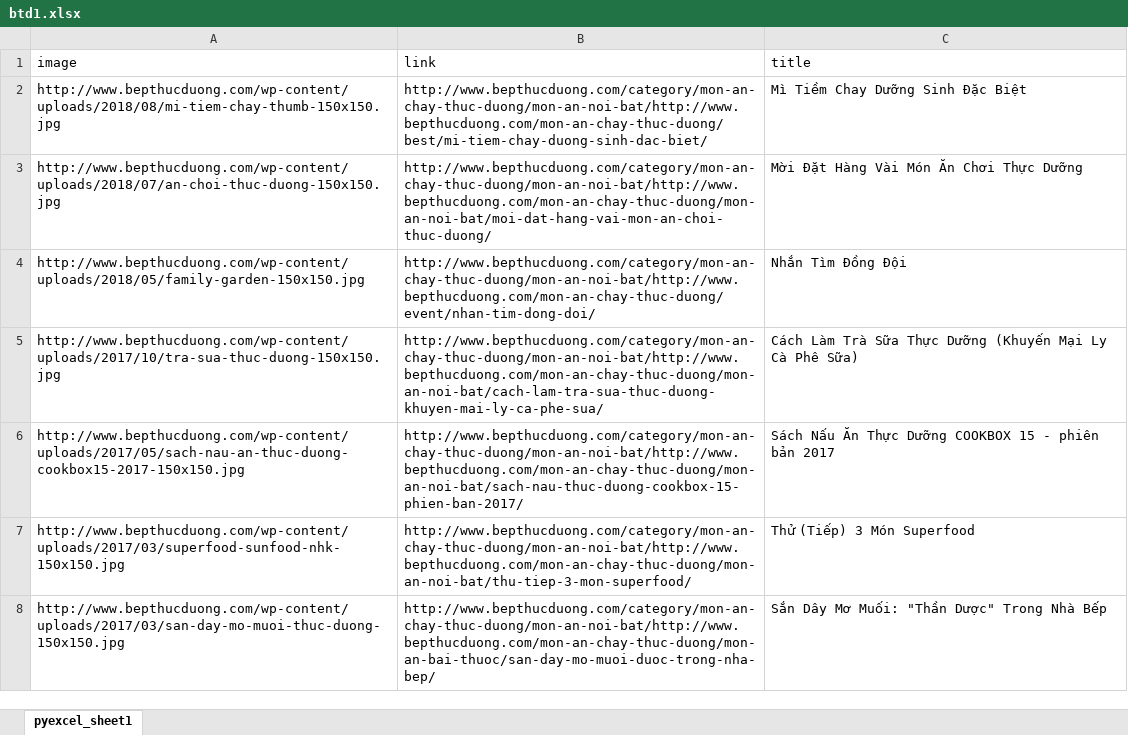
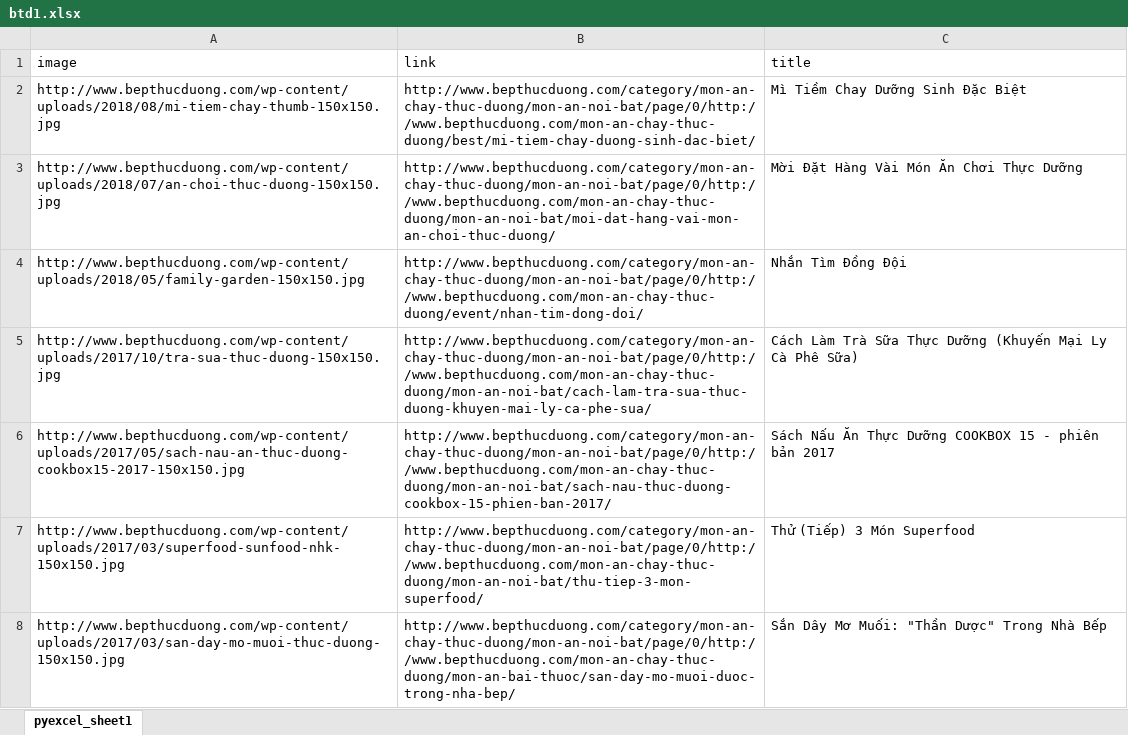
Before and after one commit to phuonganh121/tranphuonganh-webmodule-c4t4, an Excel workbook: thucduong-crawl/btd1.xlsx, sheet pyexcel_sheet1, drawn as a sheet; only a part is shown; values as stored, in another font and other column widths than the file's, no borders; the diff covers the shown part only; the diff names each change by its address in the sheet, - before the commit and + after, or states it on an @@ line.

```diff
--- a/thucduong-crawl/btd1.xlsx (sheet pyexcel_sheet1)
+++ b/thucduong-crawl/btd1.xlsx (sheet pyexcel_sheet1)
-B2 (link): http://www.bepthucduong.com/category/mon-an-chay-thuc-duong/mon-an-noi-bat/http://www.bepthucduong.com/mon-an-chay-thuc-duong/best/mi-tiem-chay-duong-sinh-dac-biet/
+B2 (link): http://www.bepthucduong.com/category/mon-an-chay-thuc-duong/mon-an-noi-bat/page/0/http://www.bepthucduong.com/mon-an-chay-thuc-duong/best/mi-tiem-chay-duong-sinh-dac-biet/
-B3 (link): http://www.bepthucduong.com/category/mon-an-chay-thuc-duong/mon-an-noi-bat/http://www.bepthucduong.com/mon-an-chay-thuc-duong/mon-an-noi-bat/moi-dat-hang-vai-mon-an-choi-thuc-duong/
+B3 (link): http://www.bepthucduong.com/category/mon-an-chay-thuc-duong/mon-an-noi-bat/page/0/http://www.bepthucduong.com/mon-an-chay-thuc-duong/mon-an-noi-bat/moi-dat-hang-vai-mon-an-choi-thuc-duong/
-B4 (link): http://www.bepthucduong.com/category/mon-an-chay-thuc-duong/mon-an-noi-bat/http://www.bepthucduong.com/mon-an-chay-thuc-duong/event/nhan-tim-dong-doi/
+B4 (link): http://www.bepthucduong.com/category/mon-an-chay-thuc-duong/mon-an-noi-bat/page/0/http://www.bepthucduong.com/mon-an-chay-thuc-duong/event/nhan-tim-dong-doi/
-B5 (link): http://www.bepthucduong.com/category/mon-an-chay-thuc-duong/mon-an-noi-bat/http://www.bepthucduong.com/mon-an-chay-thuc-duong/mon-an-noi-bat/cach-lam-tra-sua-thuc-duong-khuyen-mai-ly-ca-phe-sua/
+B5 (link): http://www.bepthucduong.com/category/mon-an-chay-thuc-duong/mon-an-noi-bat/page/0/http://www.bepthucduong.com/mon-an-chay-thuc-duong/mon-an-noi-bat/cach-lam-tra-sua-thuc-duong-khuyen-mai-ly-ca-phe-sua/
-B6 (link): http://www.bepthucduong.com/category/mon-an-chay-thuc-duong/mon-an-noi-bat/http://www.bepthucduong.com/mon-an-chay-thuc-duong/mon-an-noi-bat/sach-nau-thuc-duong-cookbox-15-phien-ban-2017/
+B6 (link): http://www.bepthucduong.com/category/mon-an-chay-thuc-duong/mon-an-noi-bat/page/0/http://www.bepthucduong.com/mon-an-chay-thuc-duong/mon-an-noi-bat/sach-nau-thuc-duong-cookbox-15-phien-ban-2017/
-B7 (link): http://www.bepthucduong.com/category/mon-an-chay-thuc-duong/mon-an-noi-bat/http://www.bepthucduong.com/mon-an-chay-thuc-duong/mon-an-noi-bat/thu-tiep-3-mon-superfood/
+B7 (link): http://www.bepthucduong.com/category/mon-an-chay-thuc-duong/mon-an-noi-bat/page/0/http://www.bepthucduong.com/mon-an-chay-thuc-duong/mon-an-noi-bat/thu-tiep-3-mon-superfood/
-B8 (link): http://www.bepthucduong.com/category/mon-an-chay-thuc-duong/mon-an-noi-bat/http://www.bepthucduong.com/mon-an-chay-thuc-duong/mon-an-bai-thuoc/san-day-mo-muoi-duoc-trong-nha-bep/
+B8 (link): http://www.bepthucduong.com/category/mon-an-chay-thuc-duong/mon-an-noi-bat/page/0/http://www.bepthucduong.com/mon-an-chay-thuc-duong/mon-an-bai-thuoc/san-day-mo-muoi-duoc-trong-nha-bep/
```
Also changed, not shown: 60 added rows and 13 edited cells elsewhere in this sheet, 1 other file.
